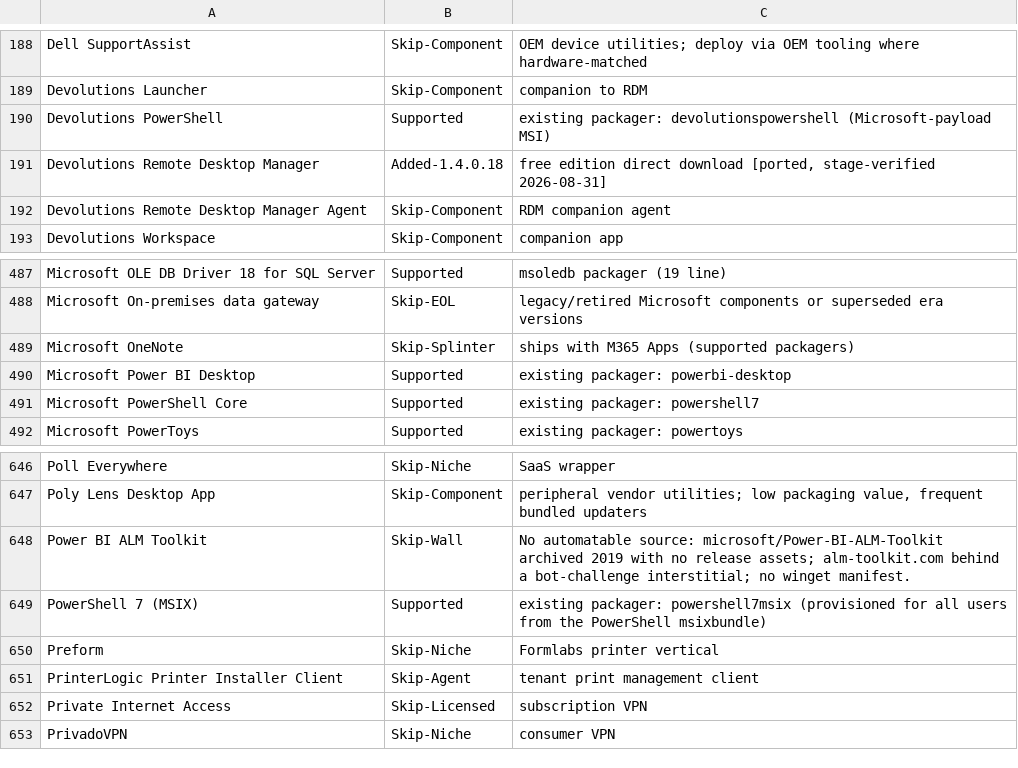
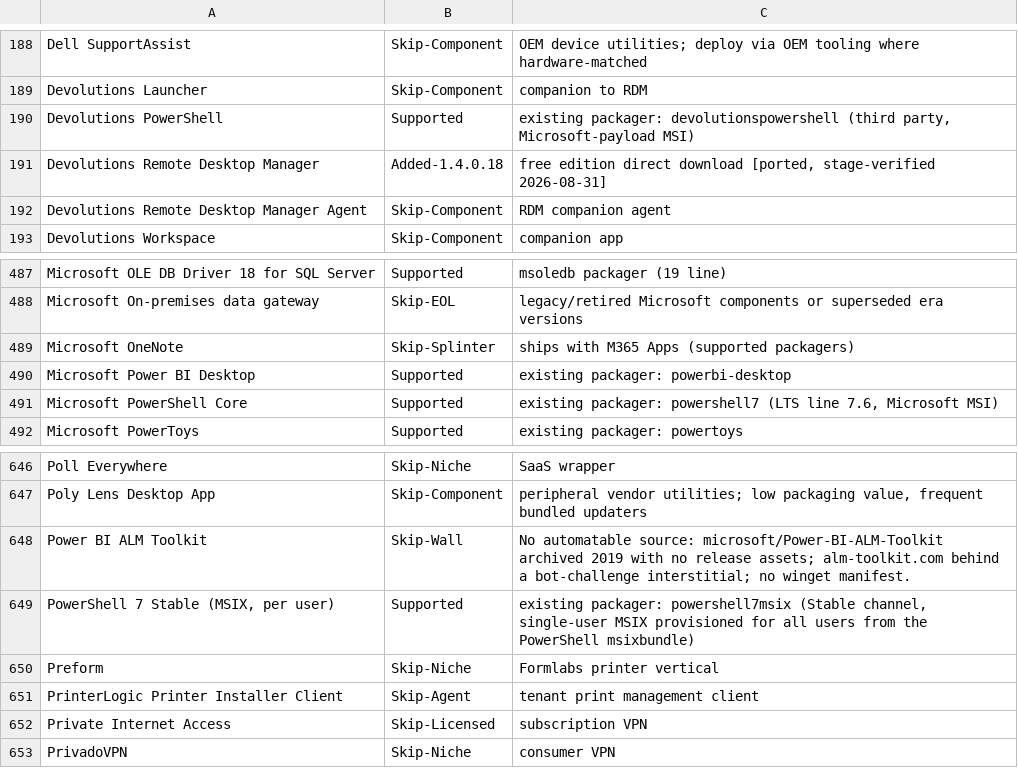
Before and after one commit to jasonulbright/app-packager, a CSV file: CATALOG-PARITY.csv, drawn as a sheet; only a part is shown, gaps mark what is left out.

Commit message:
PowerShell 7 packagers by release channel (LTS MSI, Stable MSIX, Devolutions third party) (#94)

```diff
--- a/CATALOG-PARITY.csv
+++ b/CATALOG-PARITY.csv
@@ -189,3 +189,3 @@
 "Devolutions Launcher","Skip-Component","companion to RDM"
-"Devolutions PowerShell","Supported","existing packager: devolutionspowershell (Microsoft-payload MSI)"
+"Devolutions PowerShell","Supported","existing packager: devolutionspowershell (third party, Microsoft-payload MSI)"
 "Devolutions Remote Desktop Manager","Added-1.4.0.18","free edition direct download [ported, stage-verified 2026-08-31]"
@@ -490,3 +490,3 @@
 "Microsoft Power BI Desktop","Supported","existing packager: powerbi-desktop"
-"Microsoft PowerShell Core","Supported","existing packager: powershell7"
+"Microsoft PowerShell Core","Supported","existing packager: powershell7 (LTS line 7.6, Microsoft MSI)"
 "Microsoft PowerToys","Supported","existing packager: powertoys"
@@ -648,3 +648,3 @@
 "Power BI ALM Toolkit","Skip-Wall","No automatable source: microsoft/Power-BI-ALM-Toolkit archived 2019 with no release assets; alm-toolkit.com behind a bot-challenge interstitial; no winget manifest."
-"PowerShell 7 (MSIX)","Supported","existing packager: powershell7msix (provisioned for all users from the PowerShell msixbundle)"
+"PowerShell 7 Stable (MSIX, per user)","Supported","existing packager: powershell7msix (Stable channel, single-user MSIX provisioned for all users from the PowerShell msixbundle)"
 "Preform","Skip-Niche","Formlabs printer vertical"
```
Also changed, not shown: 7 other files.
